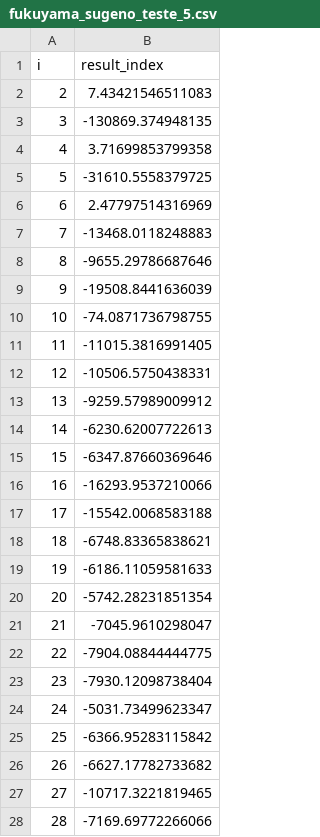
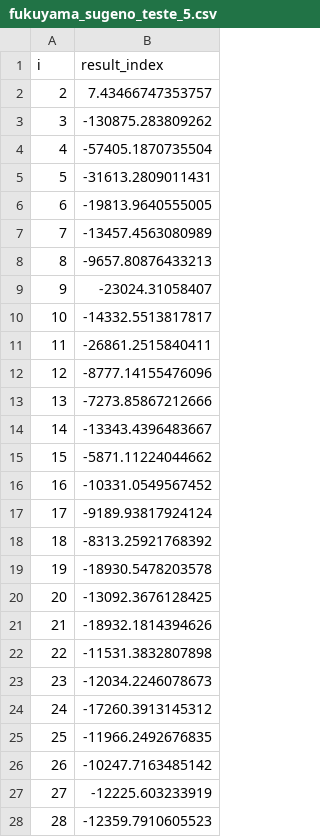
Before and after one commit to ClaDavid/mestrado, a CSV file: fukuyama/fukuyama_sugeno_teste_5.csv, drawn as a sheet; only a part is shown; the diff covers the shown part only.

```diff
--- a/fukuyama/fukuyama_sugeno_teste_5.csv
+++ b/fukuyama/fukuyama_sugeno_teste_5.csv
@@ -1,28 +1,28 @@
 "i","result_index"
-2,7.43421546511083
-3,-130869.374948135
-4,3.71699853799358
-5,-31610.5558379725
-6,2.47797514316969
-7,-13468.0118248883
-8,-9655.29786687646
-9,-19508.8441636039
-10,-74.0871736798755
-11,-11015.3816991405
-12,-10506.5750438331
-13,-9259.57989009912
-14,-6230.62007722613
-15,-6347.87660369646
-16,-16293.9537210066
-17,-15542.0068583188
-18,-6748.83365838621
-19,-6186.11059581633
-20,-5742.28231851354
-21,-7045.9610298047
-22,-7904.08844444775
-23,-7930.12098738404
-24,-5031.73499623347
-25,-6366.95283115842
-26,-6627.17782733682
-27,-10717.3221819465
-28,-7169.69772266066
+2,7.43466747353757
+3,-130875.283809262
+4,-57405.1870735504
+5,-31613.2809011431
+6,-19813.9640555005
+7,-13457.4563080989
+8,-9657.80876433213
+9,-23024.31058407
+10,-14332.5513817817
+11,-26861.2515840411
+12,-8777.14155476096
+13,-7273.85867212666
+14,-13343.4396483667
+15,-5871.11224044662
+16,-10331.0549567452
+17,-9189.93817924124
+18,-8313.25921768392
+19,-18930.5478203578
+20,-13092.3676128425
+21,-18932.1814394626
+22,-11531.3832807898
+23,-12034.2246078673
+24,-17260.3913145312
+25,-11966.2492676835
+26,-10247.7163485142
+27,-12225.603233919
+28,-12359.7910605523
```
Also changed, not shown: 14 edited cells elsewhere in this file, fukuyama/fukuyama_sugeno_teste_1.csv, fukuyama/fukuyama_sugeno_teste_2.csv, 18 other files.
